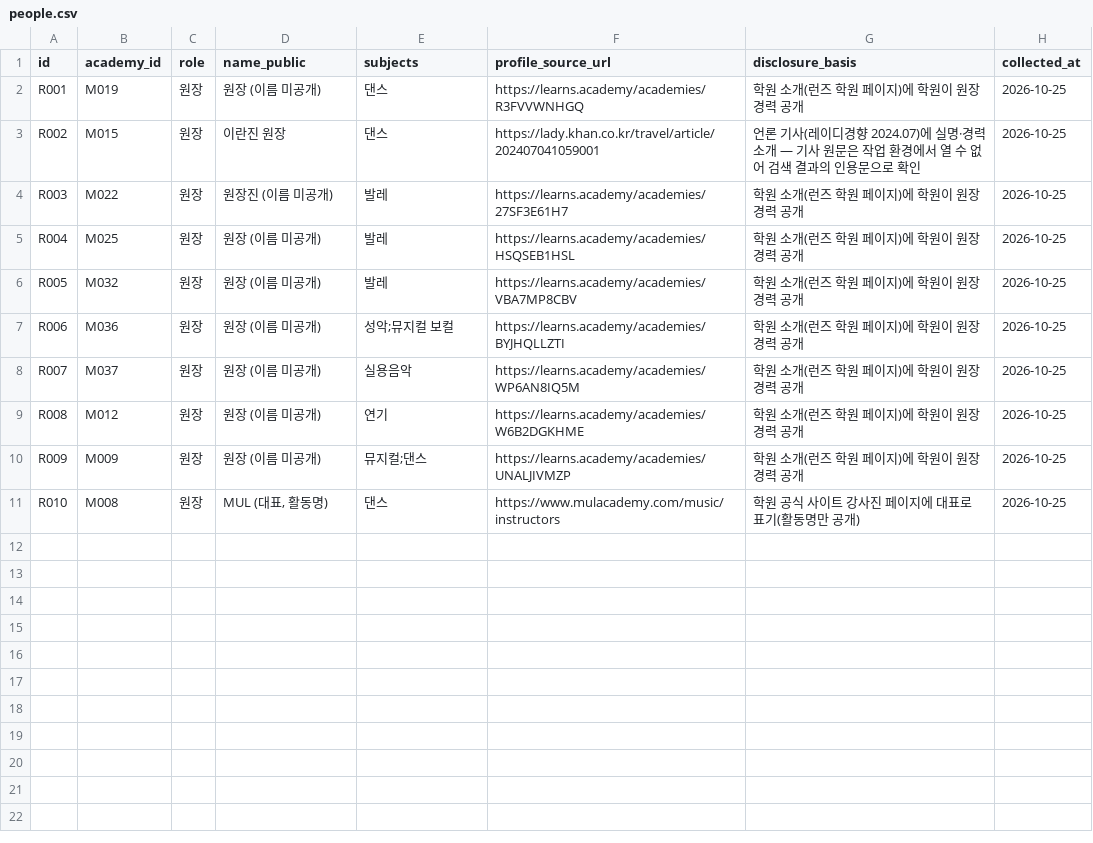
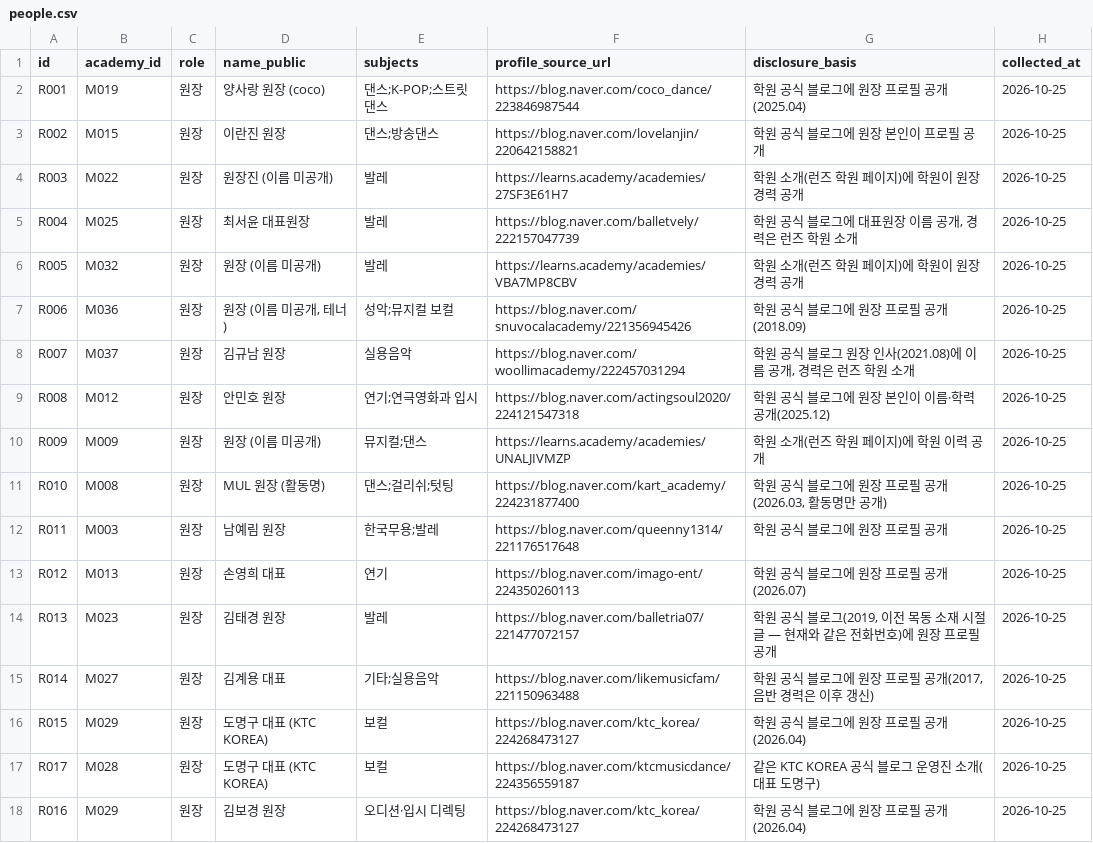
Before and after one commit to hokhokhokhok/Idol-match, a CSV file: magok-academy/data/people.csv, drawn as a sheet; only a part is shown; the diff covers the shown part only.

```diff
--- a/magok-academy/data/people.csv
+++ b/magok-academy/data/people.csv
@@ -1,11 +1,18 @@
 id,academy_id,role,name_public,subjects,profile_source_url,disclosure_basis,collected_at
-R001,M019,원장,원장 (이름 미공개),댄스,https://learns.academy/academies/R3FVVWNHGQ,학원 소개(런즈 학원 페이지)에 학원이 원장 경력 공개,2026-10-25
-R002,M015,원장,이란진 원장,댄스,https://lady.khan.co.kr/travel/article/202407041059001,언론 기사(레이디경향 2024.07)에 실명·경력 소개 — 기사 원문은 작업 환경에서 열 수 없어 검색 결과의 인용문으로 확인,2026-10-25
+R001,M019,원장,양사랑 원장 (coco),댄스;K-POP;스트릿댄스,https://blog.naver.com/coco_dance/223846987544,학원 공식 블로그에 원장 프로필 공개(2025.04),2026-10-25
+R002,M015,원장,이란진 원장,댄스;방송댄스,https://blog.naver.com/lovelanjin/220642158821,학원 공식 블로그에 원장 본인이 프로필 공개,2026-10-25
 R003,M022,원장,원장진 (이름 미공개),발레,https://learns.academy/academies/27SF3E61H7,학원 소개(런즈 학원 페이지)에 학원이 원장 경력 공개,2026-10-25
-R004,M025,원장,원장 (이름 미공개),발레,https://learns.academy/academies/HSQSEB1HSL,학원 소개(런즈 학원 페이지)에 학원이 원장 경력 공개,2026-10-25
+R004,M025,원장,최서윤 대표원장,발레,https://blog.naver.com/balletvely/222157047739,"학원 공식 블로그에 대표원장 이름 공개, 경력은 런즈 학원 소개",2026-10-25
 R005,M032,원장,원장 (이름 미공개),발레,https://learns.academy/academies/VBA7MP8CBV,학원 소개(런즈 학원 페이지)에 학원이 원장 경력 공개,2026-10-25
-R006,M036,원장,원장 (이름 미공개),성악;뮤지컬 보컬,https://learns.academy/academies/BYJHQLLZTI,학원 소개(런즈 학원 페이지)에 학원이 원장 경력 공개,2026-10-25
-R007,M037,원장,원장 (이름 미공개),실용음악,https://learns.academy/academies/WP6AN8IQ5M,학원 소개(런즈 학원 페이지)에 학원이 원장 경력 공개,2026-10-25
-R008,M012,원장,원장 (이름 미공개),연기,https://learns.academy/academies/W6B2DGKHME,학원 소개(런즈 학원 페이지)에 학원이 원장 경력 공개,2026-10-25
-R009,M009,원장,원장 (이름 미공개),뮤지컬;댄스,https://learns.academy/academies/UNALJIVMZP,학원 소개(런즈 학원 페이지)에 학원이 원장 경력 공개,2026-10-25
-R010,M008,원장,"MUL (대표, 활동명)",댄스,https://www.mulacademy.com/music/instructors,학원 공식 사이트 강사진 페이지에 대표로 표기(활동명만 공개),2026-10-25
+R006,M036,원장,"원장 (이름 미공개, 테너)",성악;뮤지컬 보컬,https://blog.naver.com/snuvocalacademy/221356945426,학원 공식 블로그에 원장 프로필 공개(2018.09),2026-10-25
+R007,M037,원장,김규남 원장,실용음악,https://blog.naver.com/woollimacademy/222457031294,"학원 공식 블로그 원장 인사(2021.08)에 이름 공개, 경력은 런즈 학원 소개",2026-10-25
+R008,M012,원장,안민호 원장,연기;연극영화과 입시,https://blog.naver.com/actingsoul2020/224121547318,학원 공식 블로그에 원장 본인이 이름·학력 공개(2025.12),2026-10-25
+R009,M009,원장,원장 (이름 미공개),뮤지컬;댄스,https://learns.academy/academies/UNALJIVMZP,학원 소개(런즈 학원 페이지)에 학원 이력 공개,2026-10-25
+R010,M008,원장,MUL 원장 (활동명),댄스;걸리쉬;텃팅,https://blog.naver.com/kart_academy/224231877400,"학원 공식 블로그에 원장 프로필 공개(2026.03, 활동명만 공개)",2026-10-25
+R011,M003,원장,남예림 원장,한국무용;발레,https://blog.naver.com/queenny1314/221176517648,학원 공식 블로그에 원장 프로필 공개,2026-10-25
+R012,M013,원장,손영희 대표,연기,https://blog.naver.com/imago-ent/224350260113,학원 공식 블로그에 원장 프로필 공개(2026.07),2026-10-25
+R013,M023,원장,김태경 원장,발레,https://blog.naver.com/balletria07/221477072157,"학원 공식 블로그(2019, 이전 목동 소재 시절 글 — 현재와 같은 전화번호)에 원장 프로필 공개",2026-10-25
+R014,M027,원장,김계용 대표,기타;실용음악,https://blog.naver.com/likemusicfam/221150963488,"학원 공식 블로그에 원장 프로필 공개(2017, 음반 경력은 이후 갱신)",2026-10-25
+R015,M029,원장,도명구 대표 (KTC KOREA),보컬,https://blog.naver.com/ktc_korea/224268473127,학원 공식 블로그에 원장 프로필 공개(2026.04),2026-10-25
+R017,M028,원장,도명구 대표 (KTC KOREA),보컬,https://blog.naver.com/ktcmusicdance/224356559187,같은 KTC KOREA 공식 블로그 운영진 소개(대표 도명구),2026-10-25
+R016,M029,원장,김보경 원장,오디션·입시 디렉팅,https://blog.naver.com/ktc_korea/224268473127,학원 공식 블로그에 원장 프로필 공개(2026.04),2026-10-25
```
Also changed, not shown: 6 added rows elsewhere in this file, magok-academy/data/career_items.csv, 1 other file.
